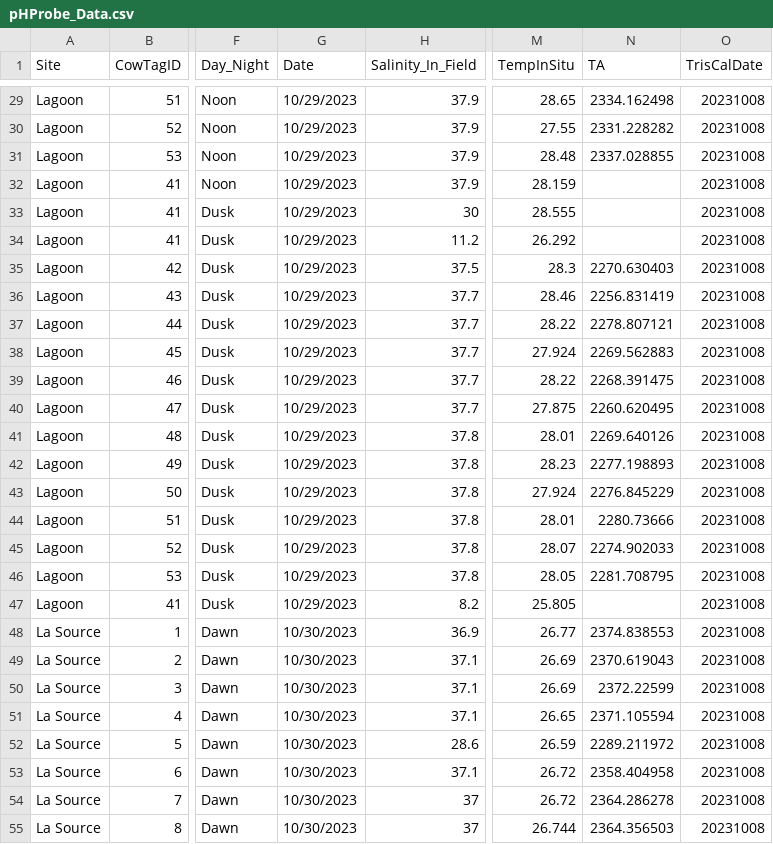
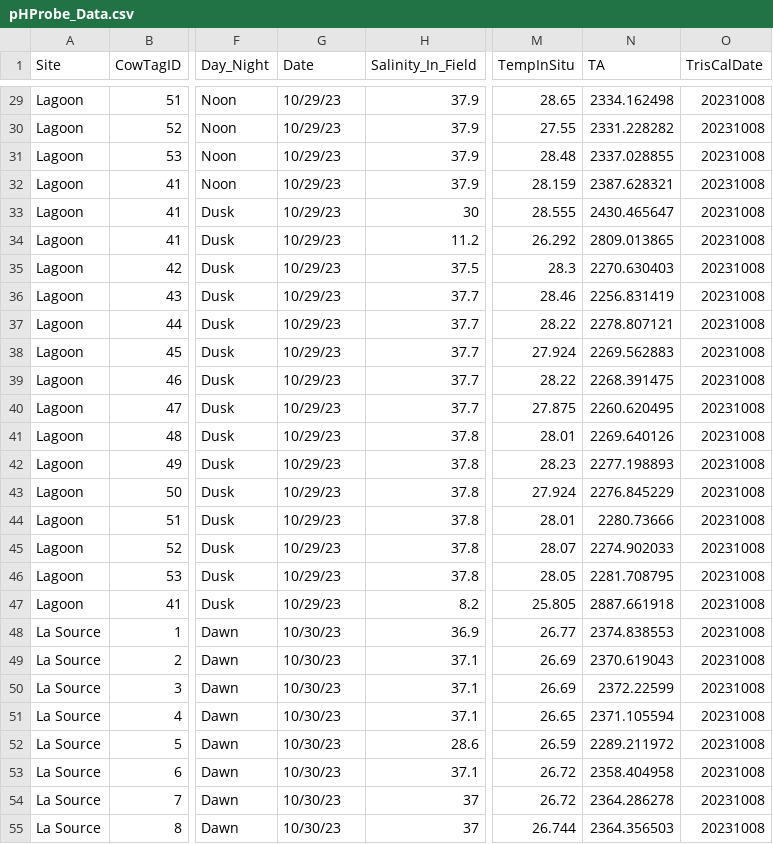
Before and after one commit to njsilbiger/TPdP, a CSV file: Data/pHProbe_Data.csv, drawn as a sheet; only a part is shown, gaps mark what is left out; the diff covers the shown part only; the diff names each change by its address in the sheet, - before the commit and + after, or states it on an @@ line.

```diff
--- a/Data/pHProbe_Data.csv
+++ b/Data/pHProbe_Data.csv
-G29:G47 (Date): 10/29/2023
+G29:G47 (Date): 10/29/23
-N32 (TA): (empty)
+N32 (TA): 2387.628321
-N33 (TA): (empty)
+N33 (TA): 2430.465647
-N34 (TA): (empty)
+N34 (TA): 2809.013865
-N47 (TA): (empty)
+N47 (TA): 2887.661918
-G48:G55 (Date): 10/30/2023
+G48:G55 (Date): 10/30/23
```
Also changed, not shown: 103 edited cells elsewhere in this file, 7 other files.
